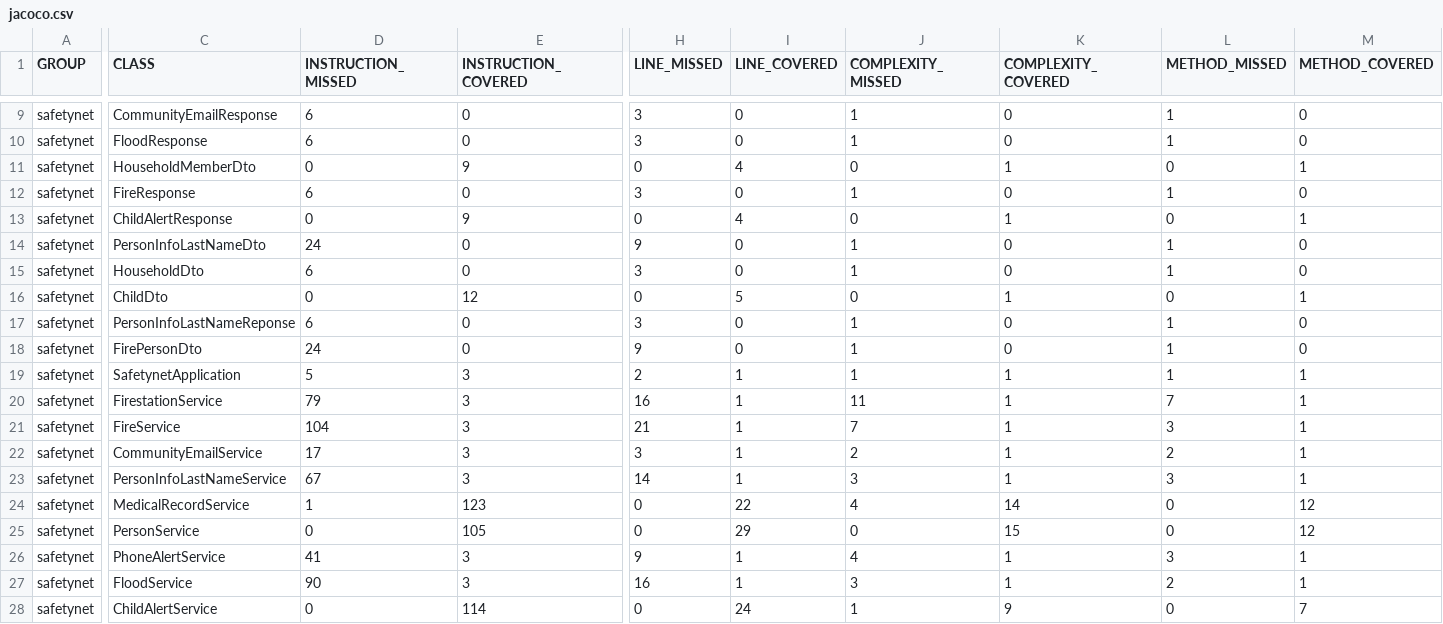
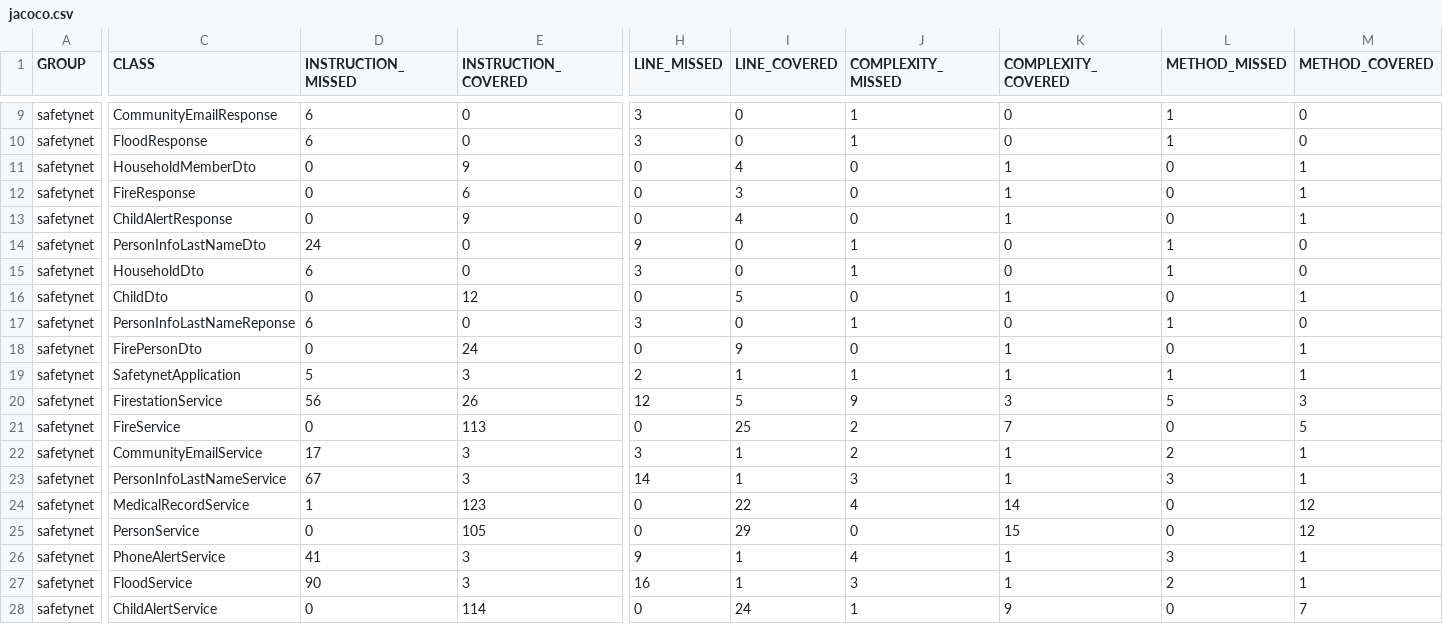
Before and after one commit to SamuelCallWind/safetynet, a CSV file: target/site/jacoco/jacoco.csv, drawn as a sheet; only a part is shown, gaps mark what is left out; the diff covers the shown part only; the diff names each change by its address in the sheet, - before the commit and + after, or states it on an @@ line.

```diff
--- a/target/site/jacoco/jacoco.csv
+++ b/target/site/jacoco/jacoco.csv
-D12 (INSTRUCTION_MISSED): 6
+D12 (INSTRUCTION_MISSED): 0
-E12 (INSTRUCTION_COVERED): 0
+E12 (INSTRUCTION_COVERED): 6
-H12 (LINE_MISSED): 3
+H12 (LINE_MISSED): 0
-I12 (LINE_COVERED): 0
+I12 (LINE_COVERED): 3
-J12 (COMPLEXITY_MISSED): 1
+J12 (COMPLEXITY_MISSED): 0
-K12 (COMPLEXITY_COVERED): 0
+K12 (COMPLEXITY_COVERED): 1
-L12 (METHOD_MISSED): 1
+L12 (METHOD_MISSED): 0
-M12 (METHOD_COVERED): 0
+M12 (METHOD_COVERED): 1
-D18 (INSTRUCTION_MISSED): 24
+D18 (INSTRUCTION_MISSED): 0
-E18 (INSTRUCTION_COVERED): 0
+E18 (INSTRUCTION_COVERED): 24
-H18 (LINE_MISSED): 9
+H18 (LINE_MISSED): 0
-I18 (LINE_COVERED): 0
+I18 (LINE_COVERED): 9
-J18 (COMPLEXITY_MISSED): 1
+J18 (COMPLEXITY_MISSED): 0
-K18 (COMPLEXITY_COVERED): 0
+K18 (COMPLEXITY_COVERED): 1
-L18 (METHOD_MISSED): 1
+L18 (METHOD_MISSED): 0
-M18 (METHOD_COVERED): 0
+M18 (METHOD_COVERED): 1
-D20 (INSTRUCTION_MISSED): 79
+D20 (INSTRUCTION_MISSED): 56
-E20 (INSTRUCTION_COVERED): 3
+E20 (INSTRUCTION_COVERED): 26
-H20 (LINE_MISSED): 16
+H20 (LINE_MISSED): 12
-I20 (LINE_COVERED): 1
+I20 (LINE_COVERED): 5
-J20 (COMPLEXITY_MISSED): 11
+J20 (COMPLEXITY_MISSED): 9
-K20 (COMPLEXITY_COVERED): 1
+K20 (COMPLEXITY_COVERED): 3
-L20 (METHOD_MISSED): 7
+L20 (METHOD_MISSED): 5
-M20 (METHOD_COVERED): 1
+M20 (METHOD_COVERED): 3
-D21 (INSTRUCTION_MISSED): 104
+D21 (INSTRUCTION_MISSED): 0
-E21 (INSTRUCTION_COVERED): 3
+E21 (INSTRUCTION_COVERED): 113
-H21 (LINE_MISSED): 21
+H21 (LINE_MISSED): 0
-I21 (LINE_COVERED): 1
+I21 (LINE_COVERED): 25
-J21 (COMPLEXITY_MISSED): 7
+J21 (COMPLEXITY_MISSED): 2
-K21 (COMPLEXITY_COVERED): 1
+K21 (COMPLEXITY_COVERED): 7
-L21 (METHOD_MISSED): 3
+L21 (METHOD_MISSED): 0
-M21 (METHOD_COVERED): 1
+M21 (METHOD_COVERED): 5
```
Also changed, not shown: 4 edited cells elsewhere in this file, 38 other files.
